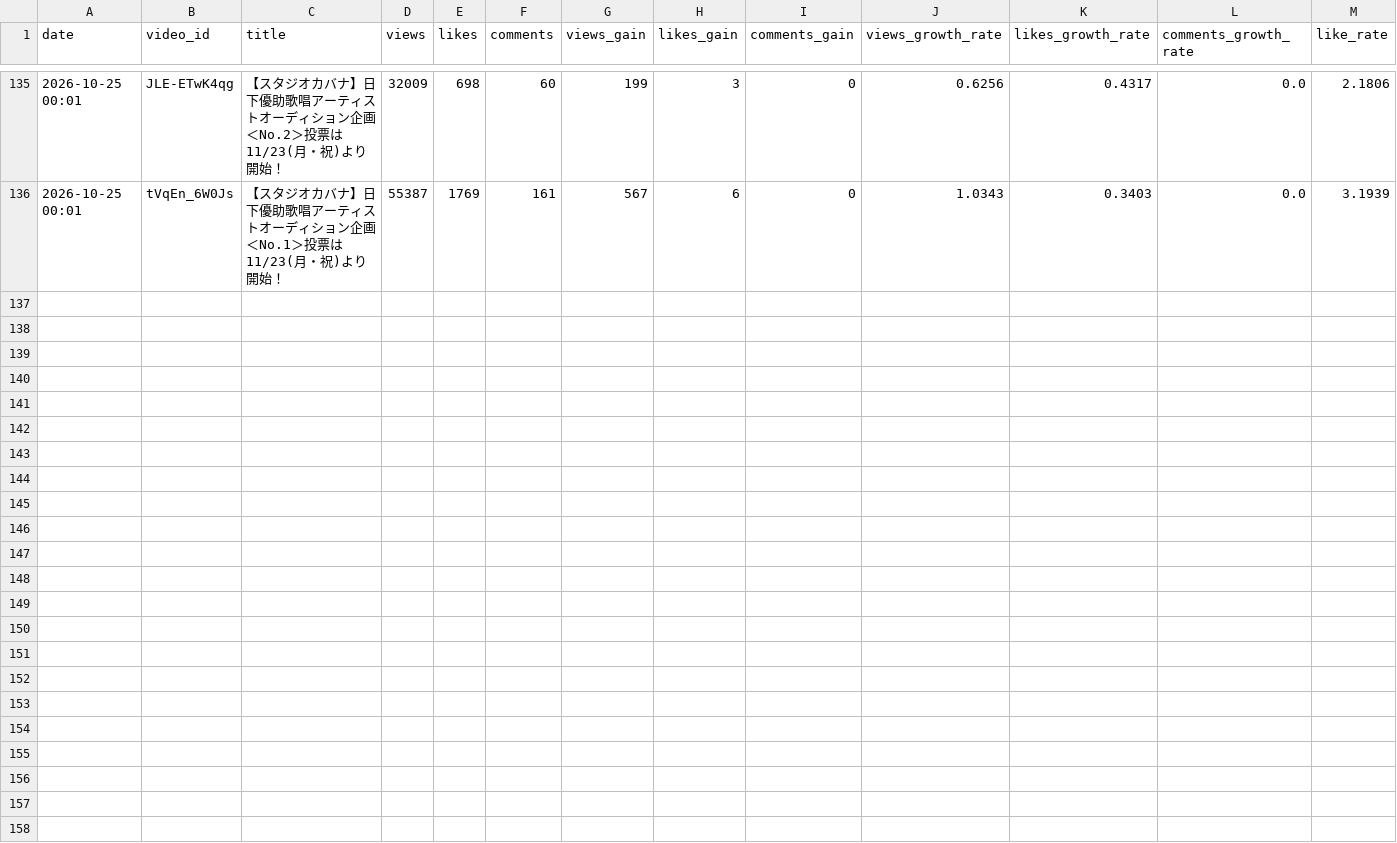
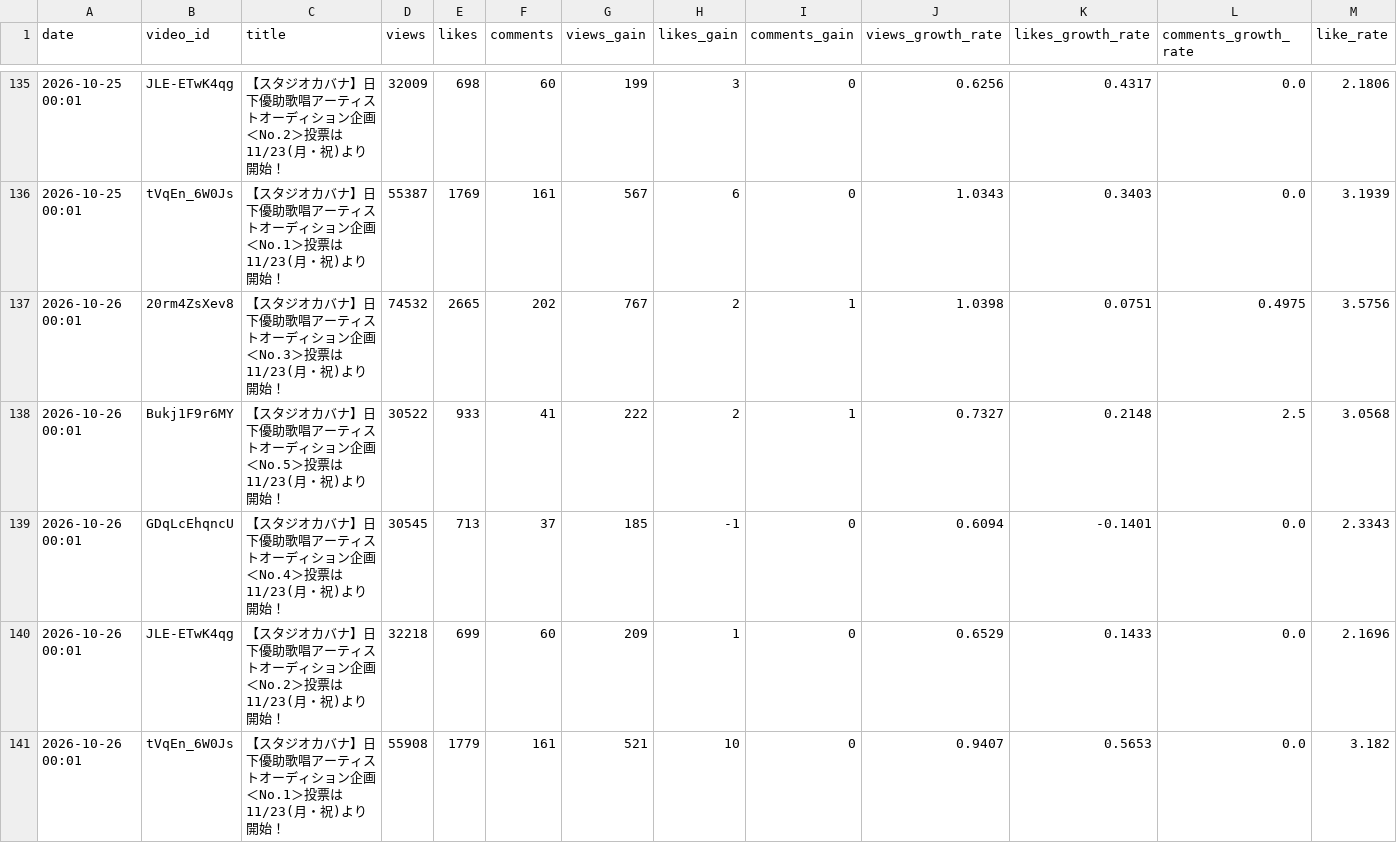
Before and after one commit to shimoharai-blip/studio-cabana-monitoring, a CSV file: data/video_daily_stats.csv, drawn as a sheet; only a part is shown, gaps mark what is left out; rows hold the shown columns only; the diff names each change by its address in the sheet, - before the commit and + after, or states it on an @@ line.

```diff
--- a/data/video_daily_stats.csv
+++ b/data/video_daily_stats.csv
+row 137: 2026-10-26 00:01 | 20rm4ZsXev8 | 【スタジオカバナ】日下優助歌唱アーティストオーディション企画＜No.3＞投票は11/23(月・祝)より開始！ | 74532 | 2665 | 202 | 767 | 2 | 1 | 1.0398 | 0.0751 | 0.4975 | 3.5756
+row 138: 2026-10-26 00:01 | Bukj1F9r6MY | 【スタジオカバナ】日下優助歌唱アーティストオーディション企画＜No.5＞投票は11/23(月・祝)より開始！ | 30522 | 933 | 41 | 222 | 2 | 1 | 0.7327 | 0.2148 | 2.5 | 3.0568
+row 139: 2026-10-26 00:01 | GDqLcEhqncU | 【スタジオカバナ】日下優助歌唱アーティストオーディション企画＜No.4＞投票は11/23(月・祝)より開始！ | 30545 | 713 | 37 | 185 | -1 | 0 | 0.6094 | -0.1401 | 0.0 | 2.3343
+row 140: 2026-10-26 00:01 | JLE-ETwK4qg | 【スタジオカバナ】日下優助歌唱アーティストオーディション企画＜No.2＞投票は11/23(月・祝)より開始！ | 32218 | 699 | 60 | 209 | 1 | 0 | 0.6529 | 0.1433 | 0.0 | 2.1696
+row 141: 2026-10-26 00:01 | tVqEn_6W0Js | 【スタジオカバナ】日下優助歌唱アーティストオーディション企画＜No.1＞投票は11/23(月・祝)より開始！ | 55908 | 1779 | 161 | 521 | 10 | 0 | 0.9407 | 0.5653 | 0.0 | 3.182
```
Also changed, not shown: 1 other file.
